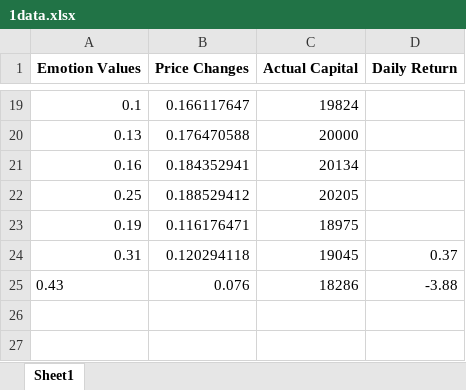
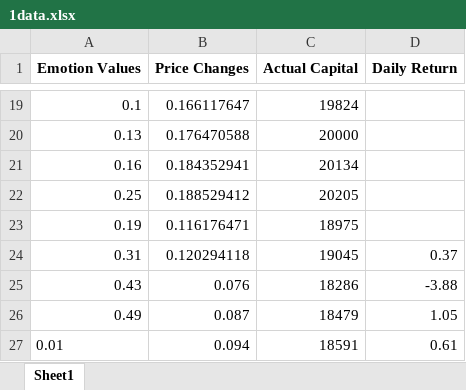
Before and after one commit to jnukylinliu/EmotionCat, an Excel workbook: py/1data.xlsx, sheet Sheet1, drawn as a sheet; only a part is shown, gaps mark what is left out; values as stored, in another font and other column widths than the file's, no borders; the diff names each change by its address in the sheet, - before the commit and + after, or states it on an @@ line.

```diff
--- a/py/1data.xlsx (sheet Sheet1)
+++ b/py/1data.xlsx (sheet Sheet1)
-A25 alignment: left
+A25 alignment: right
+row 26: 0.49 | 0.087 | 18479 | 1.05
+row 27: 0.01 | 0.094 | 18591 | 0.61
```
Also changed, not shown: 6 other files.
